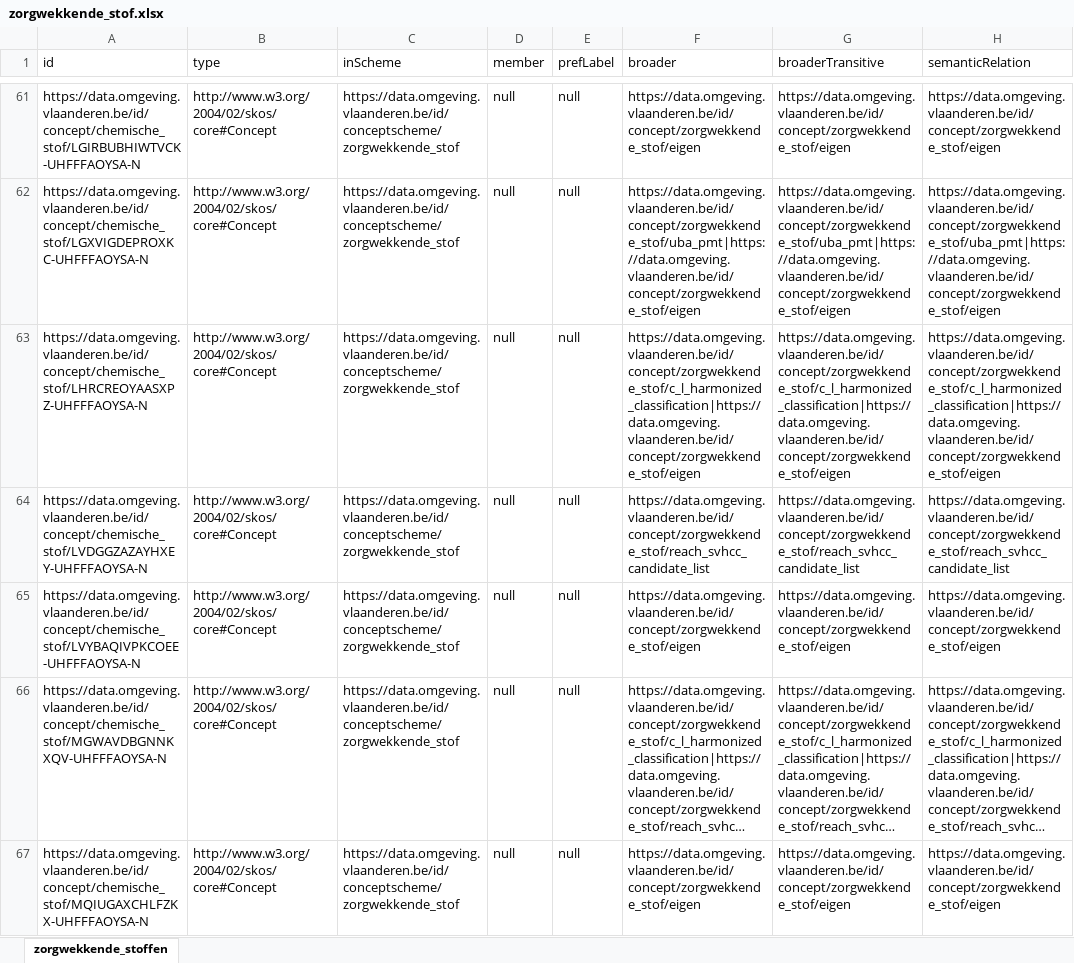
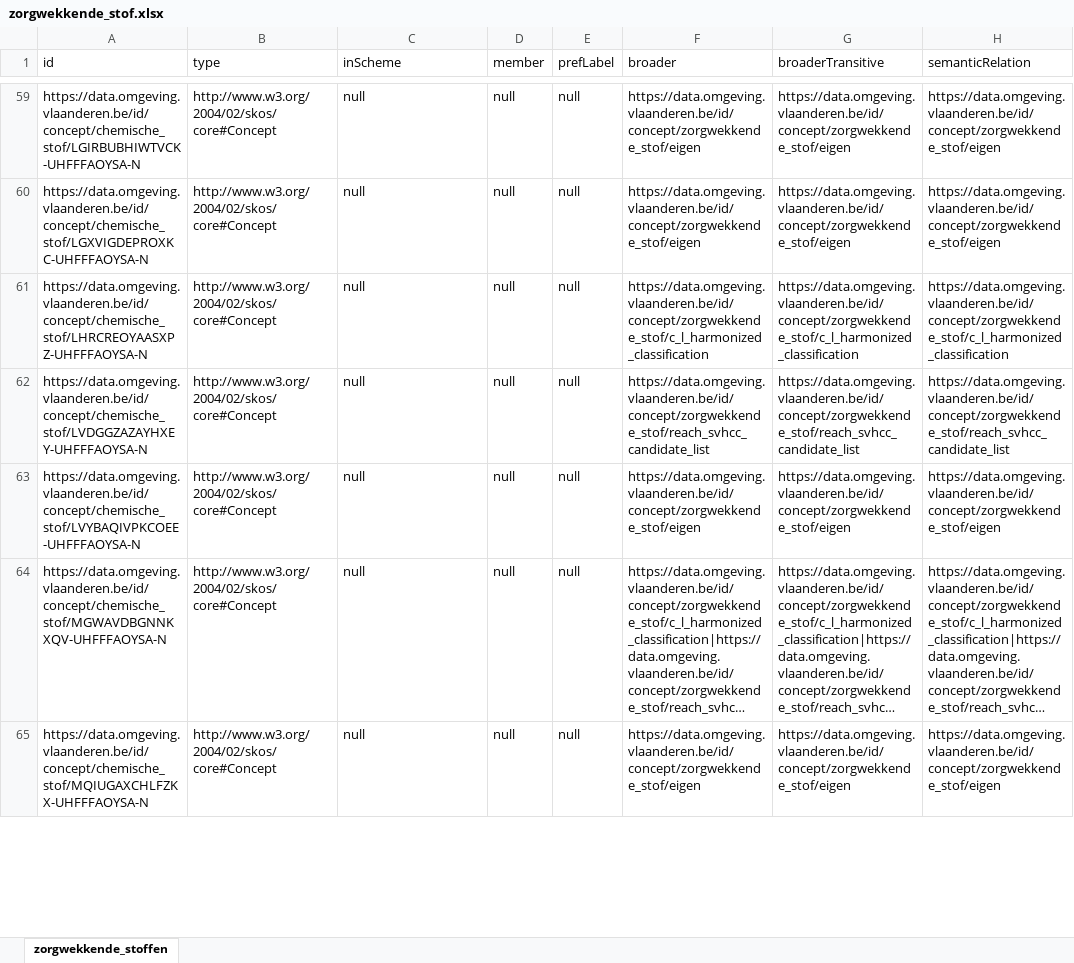
Before and after one commit to milieuinfo/codelijst-zorgwekkende_stof, an Excel workbook: src/main/resources/be/vlaanderen/omgeving/data/id/conceptscheme/zorgwekkende_stof/zorgwekkende_stof.xlsx, sheet zorgwekkende_stoffen, drawn as a sheet; only a part is shown, gaps mark what is left out; long unchanged cells end in …; values as stored, in another font and other column widths than the file's, no borders; addresses are those after the commit; the diff covers the shown part only; the diff names each change by its address in the sheet, - before the commit and + after, or states it on an @@ line.

```diff
--- a/src/main/resources/be/vlaanderen/omgeving/data/id/conceptscheme/zorgwekkende_stof/zorgwekkende_stof.xlsx (sheet zorgwekkende_stoffen)
+++ b/src/main/resources/be/vlaanderen/omgeving/data/id/conceptscheme/zorgwekkende_stof/zorgwekkende_stof.xlsx (sheet zorgwekkende_stoffen)
-C59:C65 (inScheme): https://data.omgeving.vlaanderen.be/id/conceptscheme/zorgwekkende_stof
+C59:C65 (inScheme): null
-F60 (broader): https://data.omgeving.vlaanderen.be/id/concept/zorgwekkende_stof/uba_pmt|https://data.omgeving.vlaanderen.be/id/concept/zorgwekkende_stof/eigen
+F60 (broader): https://data.omgeving.vlaanderen.be/id/concept/zorgwekkende_stof/eigen
-G60 (broaderTransitive): https://data.omgeving.vlaanderen.be/id/concept/zorgwekkende_stof/uba_pmt|https://data.omgeving.vlaanderen.be/id/concept/zorgwekkende_stof/eigen
+G60 (broaderTransitive): https://data.omgeving.vlaanderen.be/id/concept/zorgwekkende_stof/eigen
-H60 (semanticRelation): https://data.omgeving.vlaanderen.be/id/concept/zorgwekkende_stof/uba_pmt|https://data.omgeving.vlaanderen.be/id/concept/zorgwekkende_stof/eigen
+H60 (semanticRelation): https://data.omgeving.vlaanderen.be/id/concept/zorgwekkende_stof/eigen
-F61 (broader): https://data.omgeving.vlaanderen.be/id/concept/zorgwekkende_stof/c_l_harmonized_classification|https://data.omgeving.vlaanderen.be/id/concept/zorgwekkende_stof/eigen
+F61 (broader): https://data.omgeving.vlaanderen.be/id/concept/zorgwekkende_stof/c_l_harmonized_classification
-G61 (broaderTransitive): https://data.omgeving.vlaanderen.be/id/concept/zorgwekkende_stof/c_l_harmonized_classification|https://data.omgeving.vlaanderen.be/id/concept/zorgwekkende_stof/eigen
+G61 (broaderTransitive): https://data.omgeving.vlaanderen.be/id/concept/zorgwekkende_stof/c_l_harmonized_classification
-H61 (semanticRelation): https://data.omgeving.vlaanderen.be/id/concept/zorgwekkende_stof/c_l_harmonized_classification|https://data.omgeving.vlaanderen.be/id/concept/zorgwekkende_stof/eigen
+H61 (semanticRelation): https://data.omgeving.vlaanderen.be/id/concept/zorgwekkende_stof/c_l_harmonized_classification
```
Also changed, not shown: 4 removed rows and 264 edited cells elsewhere in this sheet, src/source/UseCase_ZS_1_Startlijst.xlsx, src/source/codelijst-source.xlsx, 5 other files.
